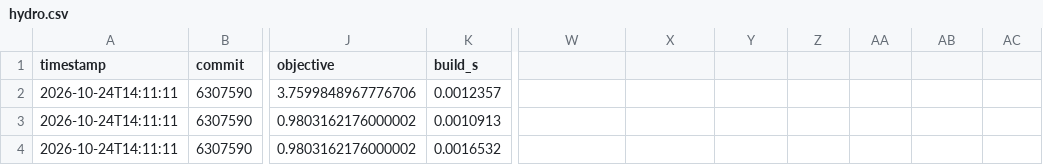
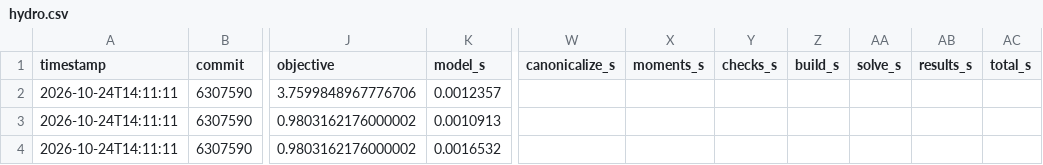
Before and after one commit to bfpc/LinearDecisionRules.jl, a CSV file: benchmark/hydro/results/hydro.csv, drawn as a sheet; only a part is shown, gaps mark what is left out; the diff names each change by its address in the sheet, - before the commit and + after, or states it on an @@ line.

```diff
--- a/benchmark/hydro/results/hydro.csv
+++ b/benchmark/hydro/results/hydro.csv
-K1: build_s
+K1: model_s
-W1: (empty)
+W1: canonicalize_s
-X1: (empty)
+X1: moments_s
-Y1: (empty)
+Y1: checks_s
-Z1: (empty)
+Z1: build_s
-AA1: (empty)
+AA1: solve_s
-AB1: (empty)
+AB1: results_s
-AC1: (empty)
+AC1: total_s
```
Also changed, not shown: benchmark/breakpoints/results/lifted_box.csv, benchmark/breakpoints/results/limit3600/lifted_box.csv, 12 other files.
